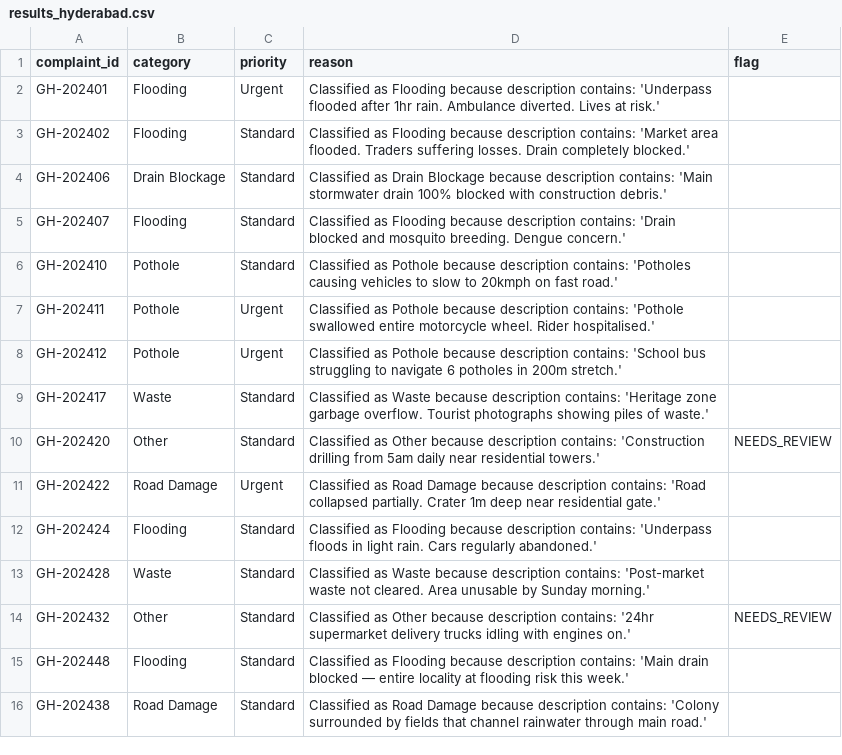
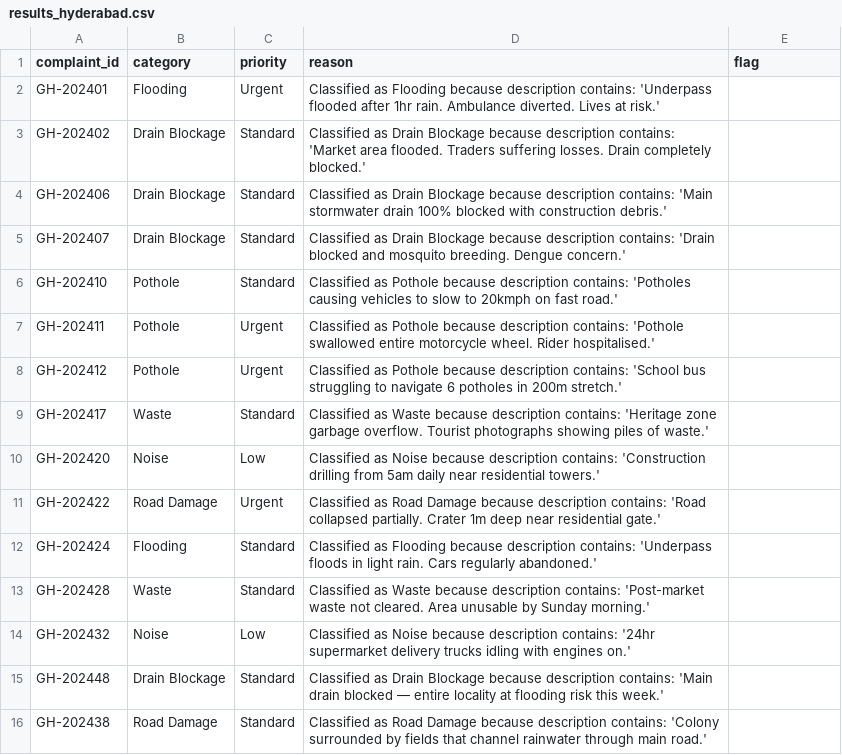
Before and after one commit to nasscomAI/prompt-to-production, a CSV file: uc-0a/results_hyderabad.csv, drawn as a sheet.

Commit message:
UC-0A Fix severity blindness + taxonomy drift: noise keywords missing, drain/flood ordering wrong ->  added drilling/idling keywords, reordered Heat Hazard and Drain Blockage before Flooding

```diff
--- a/uc-0a/results_hyderabad.csv
+++ b/uc-0a/results_hyderabad.csv
@@ -2,5 +2,5 @@ complaint_id,category,priority,reason,flag
 GH-202401,Flooding,Urgent,Classified as Flooding because description contains: 'Underpass flooded after 1hr rain. Ambulance diverted. Lives at risk.',
-GH-202402,Flooding,Standard,Classified as Flooding because description contains: 'Market area flooded. Traders suffering losses. Drain completely blocked.',
+GH-202402,Drain Blockage,Standard,Classified as Drain Blockage because description contains: 'Market area flooded. Traders suffering losses. Drain completely blocked.',
 GH-202406,Drain Blockage,Standard,Classified as Drain Blockage because description contains: 'Main stormwater drain 100% blocked with construction debris.',
-GH-202407,Flooding,Standard,Classified as Flooding because description contains: 'Drain blocked and mosquito breeding. Dengue concern.',
+GH-202407,Drain Blockage,Standard,Classified as Drain Blockage because description contains: 'Drain blocked and mosquito breeding. Dengue concern.',
 GH-202410,Pothole,Standard,Classified as Pothole because description contains: 'Potholes causing vehicles to slow to 20kmph on fast road.',
@@ -9,3 +9,3 @@ GH-202412,Pothole,Urgent,Classified as Pothole because description contains: 'Sc
 GH-202417,Waste,Standard,Classified as Waste because description contains: 'Heritage zone garbage overflow. Tourist photographs showing piles of waste.',
-GH-202420,Other,Standard,Classified as Other because description contains: 'Construction drilling from 5am daily near residential towers.',NEEDS_REVIEW
+GH-202420,Noise,Low,Classified as Noise because description contains: 'Construction drilling from 5am daily near residential towers.',
 GH-202422,Road Damage,Urgent,Classified as Road Damage because description contains: 'Road collapsed partially. Crater 1m deep near residential gate.',
@@ -13,4 +13,4 @@ GH-202424,Flooding,Standard,Classified as Flooding because description contains:
 GH-202428,Waste,Standard,Classified as Waste because description contains: 'Post-market waste not cleared. Area unusable by Sunday morning.',
-GH-202432,Other,Standard,Classified as Other because description contains: '24hr supermarket delivery trucks idling with engines on.',NEEDS_REVIEW
-GH-202448,Flooding,Standard,Classified as Flooding because description contains: 'Main drain blocked — entire locality at flooding risk this week.',
+GH-202432,Noise,Low,Classified as Noise because description contains: '24hr supermarket delivery trucks idling with engines on.',
+GH-202448,Drain Blockage,Standard,Classified as Drain Blockage because description contains: 'Main drain blocked — entire locality at flooding risk this week.',
 GH-202438,Road Damage,Standard,Classified as Road Damage because description contains: 'Colony surrounded by fields that channel rainwater through main road.',
```
Also changed, not shown: 1 other file.
